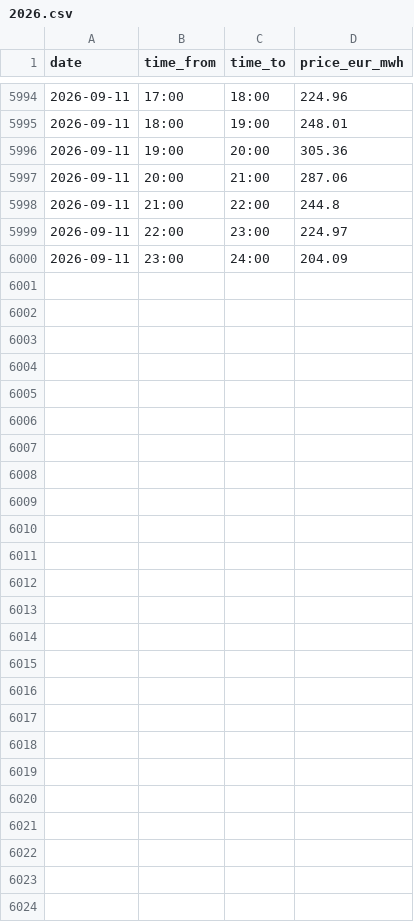
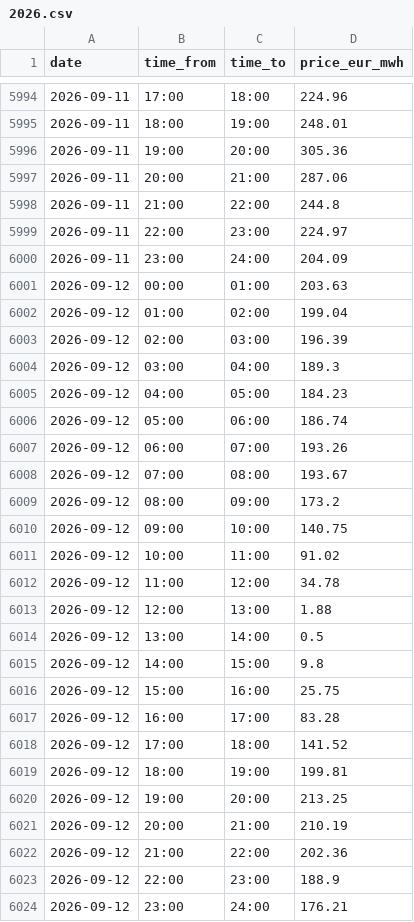
Before and after one commit to pvyleta/cz-electricity-spot-prices-history, a CSV file: data/ote/1h/2026.csv, drawn as a sheet; only a part is shown, gaps mark what is left out; the diff names each change by its address in the sheet, - before the commit and + after, or states it on an @@ line.

```diff
--- a/data/ote/1h/2026.csv
+++ b/data/ote/1h/2026.csv
+row 6001: 2026-09-12 | 00:00 | 01:00 | 203.63
+row 6002: 2026-09-12 | 01:00 | 02:00 | 199.04
+row 6003: 2026-09-12 | 02:00 | 03:00 | 196.39
+row 6004: 2026-09-12 | 03:00 | 04:00 | 189.3
+row 6005: 2026-09-12 | 04:00 | 05:00 | 184.23
+row 6006: 2026-09-12 | 05:00 | 06:00 | 186.74
+row 6007: 2026-09-12 | 06:00 | 07:00 | 193.26
+row 6008: 2026-09-12 | 07:00 | 08:00 | 193.67
+row 6009: 2026-09-12 | 08:00 | 09:00 | 173.2
+row 6010: 2026-09-12 | 09:00 | 10:00 | 140.75
+row 6011: 2026-09-12 | 10:00 | 11:00 | 91.02
+row 6012: 2026-09-12 | 11:00 | 12:00 | 34.78
+row 6013: 2026-09-12 | 12:00 | 13:00 | 1.88
+row 6014: 2026-09-12 | 13:00 | 14:00 | 0.5
+row 6015: 2026-09-12 | 14:00 | 15:00 | 9.8
+row 6016: 2026-09-12 | 15:00 | 16:00 | 25.75
+row 6017: 2026-09-12 | 16:00 | 17:00 | 83.28
+row 6018: 2026-09-12 | 17:00 | 18:00 | 141.52
+row 6019: 2026-09-12 | 18:00 | 19:00 | 199.81
+row 6020: 2026-09-12 | 19:00 | 20:00 | 213.25
+row 6021: 2026-09-12 | 20:00 | 21:00 | 210.19
+row 6022: 2026-09-12 | 21:00 | 22:00 | 202.36
+row 6023: 2026-09-12 | 22:00 | 23:00 | 188.9
+row 6024: 2026-09-12 | 23:00 | 24:00 | 176.21
```
Also changed, not shown: data/ote/15min/2026.csv.
